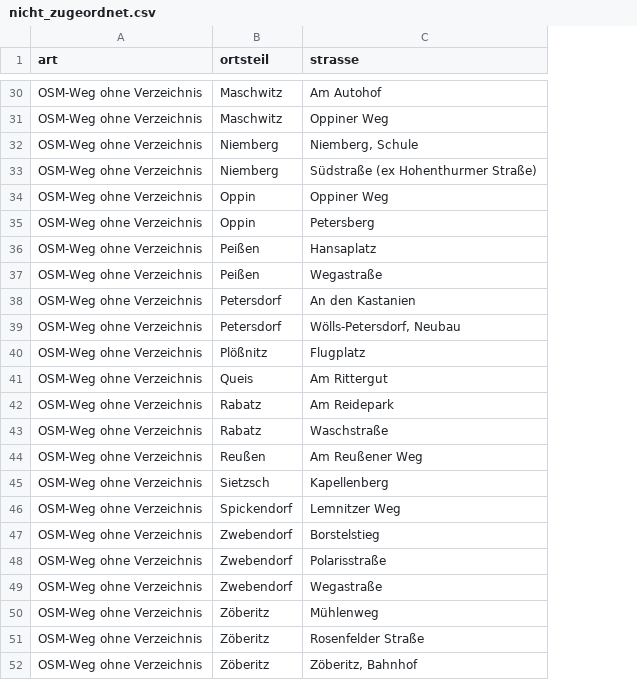
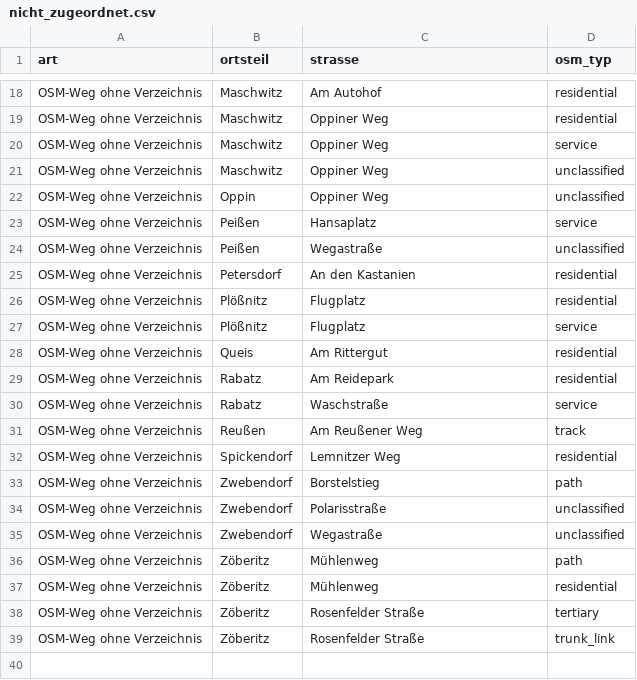
Before and after one commit to silberfisch24-cpu/stra-enverzeichnis_landsberg, a CSV file: daten/nicht_zugeordnet.csv, drawn as a sheet; only a part is shown, gaps mark what is left out; removed rows and columns are numbered as before the commit, all else as after; the diff covers the shown part only; the diff names each change by its address in the sheet, - before the commit and + after, or states it on an @@ line.

```diff
--- a/daten/nicht_zugeordnet.csv
+++ b/daten/nicht_zugeordnet.csv
+column D (osm_typ), rows 18-36: residential | residential | service | unclassified | unclassified | service | unclassified | residential | residential | service | residential | residential | service | track | residential | path | unclassified | unclassified | path; rows 38-39: tertiary | trunk_link
-B20:B21 (ortsteil): Niemberg
+B20:B21 (ortsteil): Maschwitz
-C20 (strasse): Niemberg, Schule
+C20 (strasse): Oppiner Weg
-C21 (strasse): Südstraße (ex Hohenthurmer Straße)
+C21 (strasse): Oppiner Weg
-row 35: OSM-Weg ohne Verzeichnis | Oppin | Petersberg
-B26 (ortsteil): Petersdorf
+B26 (ortsteil): Plößnitz
-C26 (strasse): Wölls-Petersdorf, Neubau
+C26 (strasse): Flugplatz
-row 45: OSM-Weg ohne Verzeichnis | Sietzsch | Kapellenberg
+row 37: OSM-Weg ohne Verzeichnis | Zöberitz | Mühlenweg | residential
-C39 (strasse): Zöberitz, Bahnhof
+C39 (strasse): Rosenfelder Straße
```
Also changed, not shown: 1 added row and 13 removed rows elsewhere in this file, daten/namensanpassungen.csv, 2 other files.
